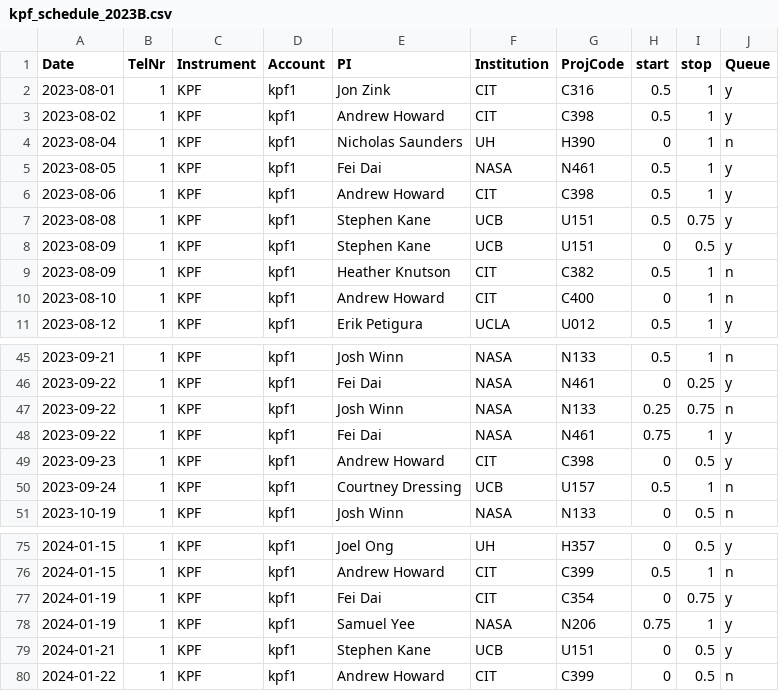
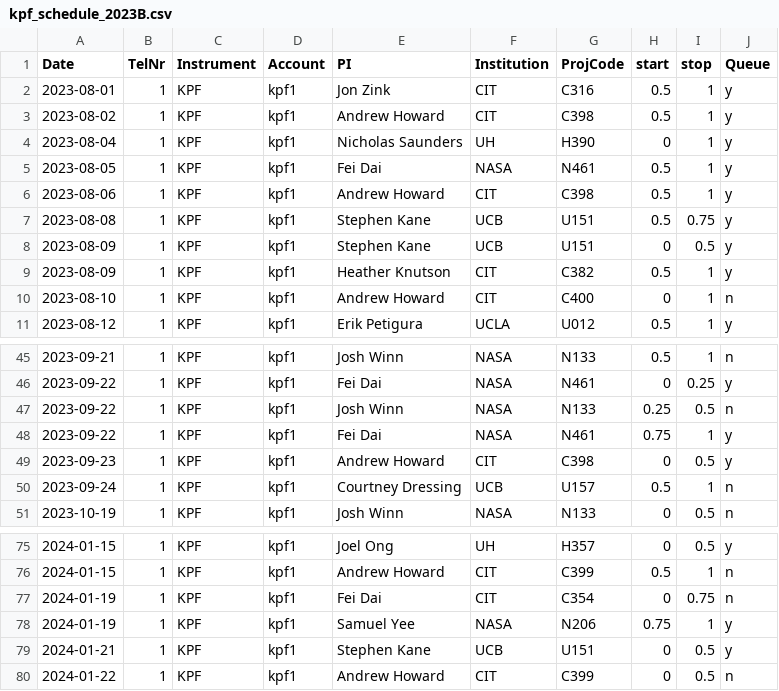
Before and after one commit to lukehandley/KPFautoscheduler, a CSV file: KPF_2023B_data/kpf_schedule_2023B.csv, drawn as a sheet; only a part is shown, gaps mark what is left out.

```diff
--- a/KPF_2023B_data/kpf_schedule_2023B.csv
+++ b/KPF_2023B_data/kpf_schedule_2023B.csv
@@ -3,3 +3,3 @@ Date,TelNr,Instrument,Account,PI,Institution,ProjCode,start,stop,Queue
 2023-08-02,1,KPF,kpf1,Andrew Howard,CIT,C398,0.5,1,y
-2023-08-04,1,KPF,kpf1,Nicholas Saunders,UH,H390,0,1,n
+2023-08-04,1,KPF,kpf1,Nicholas Saunders,UH,H390,0,1,y
 2023-08-05,1,KPF,kpf1,Fei Dai,NASA,N461,0.5,1,y
@@ -8,3 +8,3 @@ Date,TelNr,Instrument,Account,PI,Institution,ProjCode,start,stop,Queue
 2023-08-09,1,KPF,kpf1,Stephen Kane,UCB,U151,0,0.5,y
-2023-08-09,1,KPF,kpf1,Heather Knutson,CIT,C382,0.5,1,n
+2023-08-09,1,KPF,kpf1,Heather Knutson,CIT,C382,0.5,1,y
 2023-08-10,1,KPF,kpf1,Andrew Howard,CIT,C400,0,1,n
@@ -46,3 +46,3 @@ Date,TelNr,Instrument,Account,PI,Institution,ProjCode,start,stop,Queue
 2023-09-22,1,KPF,kpf1,Fei Dai,NASA,N461,0,0.25,y
-2023-09-22,1,KPF,kpf1,Josh Winn,NASA,N133,0.25,0.75,n
+2023-09-22,1,KPF,kpf1,Josh Winn,NASA,N133,0.25,0.5,n
 2023-09-22,1,KPF,kpf1,Fei Dai,NASA,N461,0.75,1,y
@@ -76,3 +76,3 @@ Date,TelNr,Instrument,Account,PI,Institution,ProjCode,start,stop,Queue
 2024-01-15,1,KPF,kpf1,Andrew Howard,CIT,C399,0.5,1,n
-2024-01-19,1,KPF,kpf1,Fei Dai,CIT,C354,0,0.75,y
+2024-01-19,1,KPF,kpf1,Fei Dai,CIT,C354,0,0.75,n
 2024-01-19,1,KPF,kpf1,Samuel Yee,NASA,N206,0.75,1,y
```
Also changed, not shown: KPF_2023B_data/KPF_target_Requests - 2023B_requests.csv, 1 other file.
